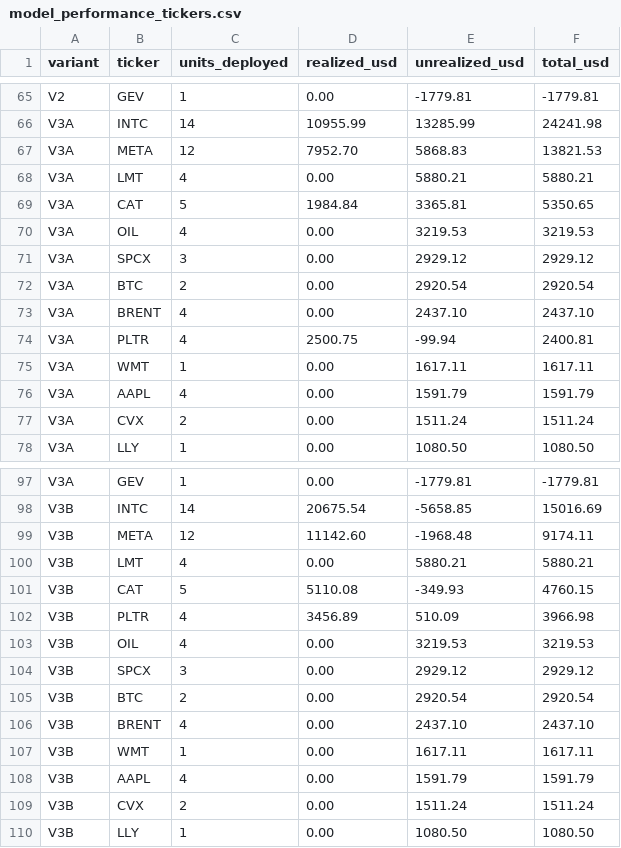
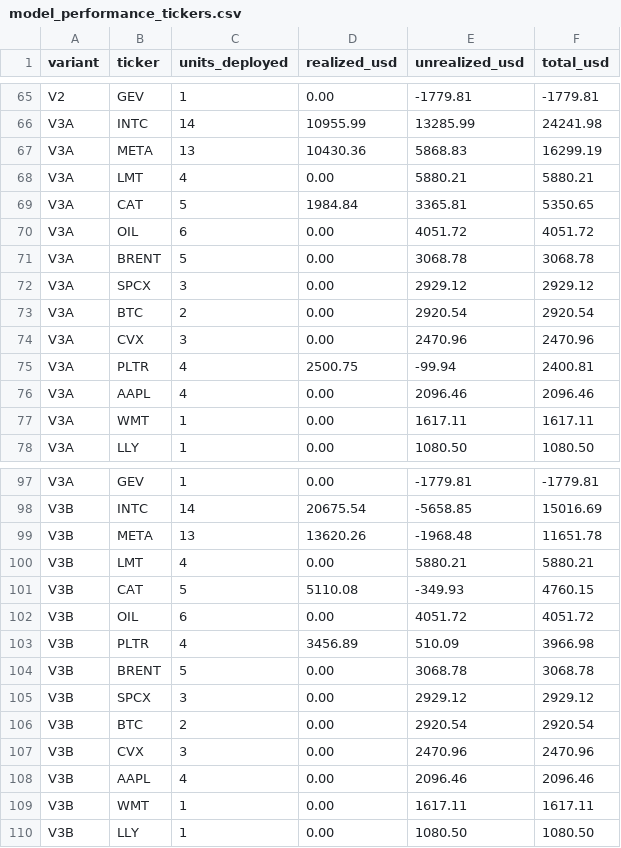
Before and after one commit to A44674928/Financial_Model_Records, a CSV file: data/model_performance_tickers.csv, drawn as a sheet; only a part is shown, gaps mark what is left out; the diff covers the shown part only.

```diff
--- a/data/model_performance_tickers.csv
+++ b/data/model_performance_tickers.csv
@@ -66,13 +66,13 @@ V2,GEV,1,0.00,-1779.81,-1779.81
 V3A,INTC,14,10955.99,13285.99,24241.98
-V3A,META,12,7952.70,5868.83,13821.53
+V3A,META,13,10430.36,5868.83,16299.19
 V3A,LMT,4,0.00,5880.21,5880.21
 V3A,CAT,5,1984.84,3365.81,5350.65
-V3A,OIL,4,0.00,3219.53,3219.53
+V3A,OIL,6,0.00,4051.72,4051.72
+V3A,BRENT,5,0.00,3068.78,3068.78
 V3A,SPCX,3,0.00,2929.12,2929.12
 V3A,BTC,2,0.00,2920.54,2920.54
-V3A,BRENT,4,0.00,2437.10,2437.10
+V3A,CVX,3,0.00,2470.96,2470.96
 V3A,PLTR,4,2500.75,-99.94,2400.81
+V3A,AAPL,4,0.00,2096.46,2096.46
 V3A,WMT,1,0.00,1617.11,1617.11
-V3A,AAPL,4,0.00,1591.79,1591.79
-V3A,CVX,2,0.00,1511.24,1511.24
 V3A,LLY,1,0.00,1080.50,1080.50
@@ -98,13 +98,13 @@ V3A,GEV,1,0.00,-1779.81,-1779.81
 V3B,INTC,14,20675.54,-5658.85,15016.69
-V3B,META,12,11142.60,-1968.48,9174.11
+V3B,META,13,13620.26,-1968.48,11651.78
 V3B,LMT,4,0.00,5880.21,5880.21
 V3B,CAT,5,5110.08,-349.93,4760.15
+V3B,OIL,6,0.00,4051.72,4051.72
 V3B,PLTR,4,3456.89,510.09,3966.98
-V3B,OIL,4,0.00,3219.53,3219.53
+V3B,BRENT,5,0.00,3068.78,3068.78
 V3B,SPCX,3,0.00,2929.12,2929.12
 V3B,BTC,2,0.00,2920.54,2920.54
-V3B,BRENT,4,0.00,2437.10,2437.10
+V3B,CVX,3,0.00,2470.96,2470.96
+V3B,AAPL,4,0.00,2096.46,2096.46
 V3B,WMT,1,0.00,1617.11,1617.11
-V3B,AAPL,4,0.00,1591.79,1591.79
-V3B,CVX,2,0.00,1511.24,1511.24
 V3B,LLY,1,0.00,1080.50,1080.50
```
Also changed, not shown: 6 added rows, 6 removed rows and 14 edited cells elsewhere in this file, data/energy_live_mark_overlay.csv, data/model_performance_daily.csv, 17 other files.
